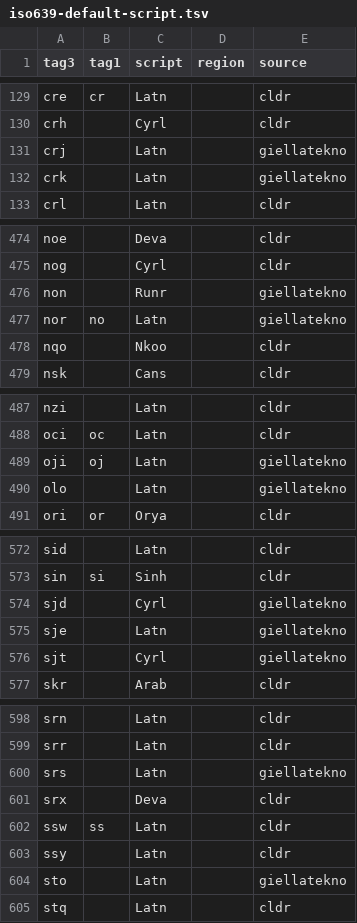
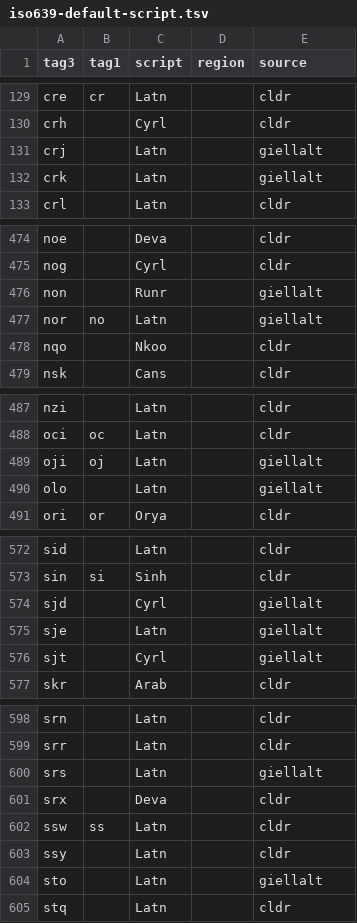
Before and after one commit to divvun/iso639-databases, a TSV file: iso639-default-script.tsv, drawn as a sheet; only a part is shown, gaps mark what is left out; the diff covers the shown part only.

Commit message:
GiellaLT, not Giellatekno

```diff
--- a/iso639-default-script.tsv
+++ b/iso639-default-script.tsv
@@ -130,4 +130,4 @@ cre	cr	Latn		cldr
 crh		Cyrl		cldr
-crj		Latn		giellatekno
-crk		Latn		giellatekno
+crj		Latn		giellalt
+crk		Latn		giellalt
 crl		Latn		cldr
@@ -475,4 +475,4 @@ noe		Deva		cldr
 nog		Cyrl		cldr
-non		Runr		giellatekno
-nor	no	Latn		giellatekno
+non		Runr		giellalt
+nor	no	Latn		giellalt
 nqo		Nkoo		cldr
@@ -488,4 +488,4 @@ nzi		Latn		cldr
 oci	oc	Latn		cldr
-oji	oj	Latn		giellatekno
-olo		Latn		giellatekno
+oji	oj	Latn		giellalt
+olo		Latn		giellalt
 ori	or	Orya		cldr
@@ -573,5 +573,5 @@ sid		Latn		cldr
 sin	si	Sinh		cldr
-sjd		Cyrl		giellatekno
-sje		Latn		giellatekno
-sjt		Cyrl		giellatekno
+sjd		Cyrl		giellalt
+sje		Latn		giellalt
+sjt		Cyrl		giellalt
 skr		Arab		cldr
@@ -599,3 +599,3 @@ srn		Latn		cldr
 srr		Latn		cldr
-srs		Latn		giellatekno
+srs		Latn		giellalt
 srx		Deva		cldr
@@ -603,3 +603,3 @@ ssw	ss	Latn		cldr
 ssy		Latn		cldr
-sto		Latn		giellatekno
+sto		Latn		giellalt
 stq		Latn		cldr
```
Also changed, not shown: 30 edited cells elsewhere in this file, 1 other file.
